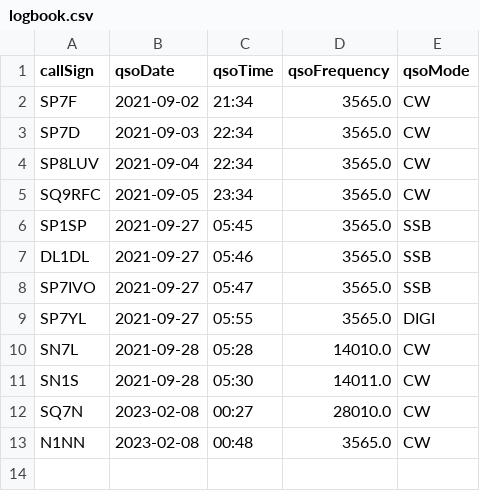
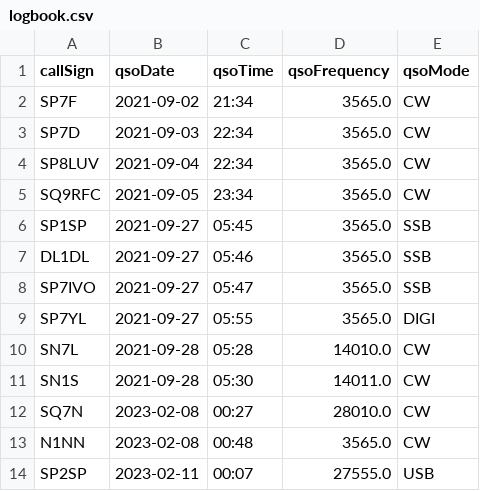
Before and after one commit to michalbieda/SQ7N-Logbook, a CSV file: logbook.csv, drawn as a sheet; the diff names each change by its address in the sheet, - before the commit and + after, or states it on an @@ line.

```diff
--- a/logbook.csv
+++ b/logbook.csv
+row 14: SP2SP | 2023-02-11 | 00:07 | 27555.0 | USB
```
Also changed, not shown: 3 other files.
